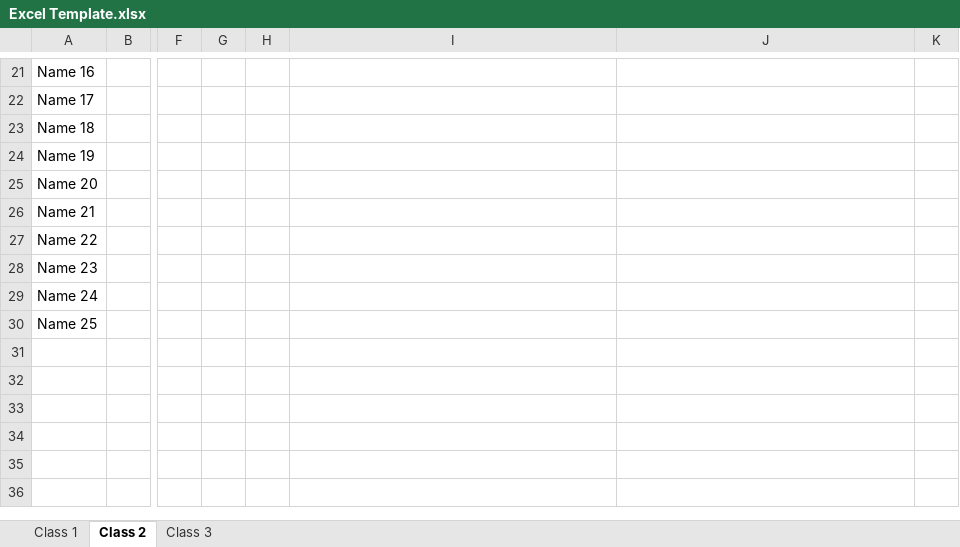
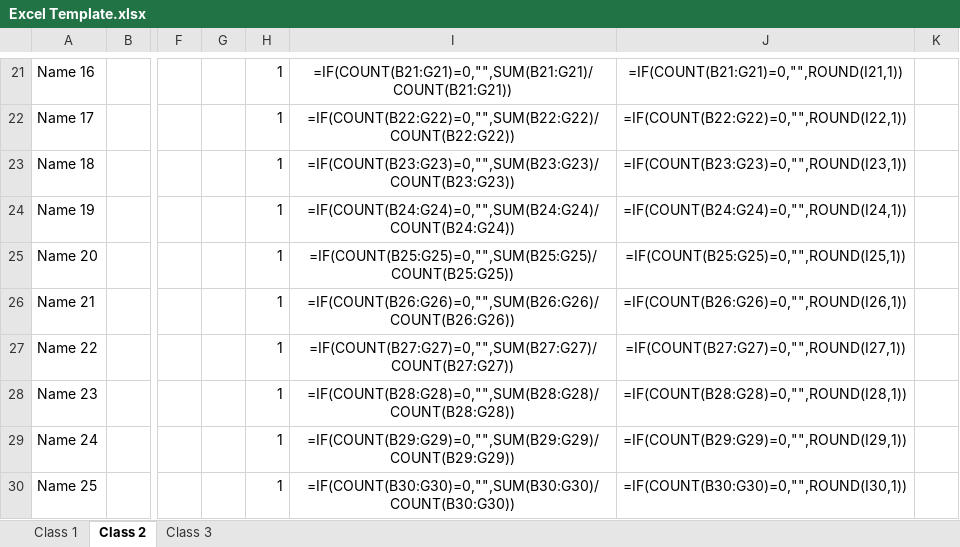
Before and after one commit to Akzuwo/Repetierer, an Excel workbook: Excel Template.xlsx, sheet Class 2, drawn as a sheet; only a part is shown, gaps mark what is left out; values as stored, in another font and other column widths than the file's, no borders; formulas without a stored value are shown as written; the diff covers the shown part only; the diff names each change by its address in the sheet, - before the commit and + after, or states it on an @@ line.

```diff
--- a/Excel Template.xlsx (sheet Class 2)
+++ b/Excel Template.xlsx (sheet Class 2)
-H21:H30: (empty)
+H21:H30: 1
-I21: (empty)
+I21: =IF(COUNT(B21:G21)=0,"",SUM(B21:G21)/COUNT(B21:G21))
-J21: (empty)
+J21: =IF(COUNT(B21:G21)=0,"",ROUND(I21,1))
-I22: (empty)
+I22: =IF(COUNT(B22:G22)=0,"",SUM(B22:G22)/COUNT(B22:G22))
-J22: (empty)
+J22: =IF(COUNT(B22:G22)=0,"",ROUND(I22,1))
-I23: (empty)
+I23: =IF(COUNT(B23:G23)=0,"",SUM(B23:G23)/COUNT(B23:G23))
-J23: (empty)
+J23: =IF(COUNT(B23:G23)=0,"",ROUND(I23,1))
-I24: (empty)
+I24: =IF(COUNT(B24:G24)=0,"",SUM(B24:G24)/COUNT(B24:G24))
-J24: (empty)
+J24: =IF(COUNT(B24:G24)=0,"",ROUND(I24,1))
-I25: (empty)
+I25: =IF(COUNT(B25:G25)=0,"",SUM(B25:G25)/COUNT(B25:G25))
-J25: (empty)
+J25: =IF(COUNT(B25:G25)=0,"",ROUND(I25,1))
-I26: (empty)
+I26: =IF(COUNT(B26:G26)=0,"",SUM(B26:G26)/COUNT(B26:G26))
-J26: (empty)
+J26: =IF(COUNT(B26:G26)=0,"",ROUND(I26,1))
-I27: (empty)
+I27: =IF(COUNT(B27:G27)=0,"",SUM(B27:G27)/COUNT(B27:G27))
-J27: (empty)
+J27: =IF(COUNT(B27:G27)=0,"",ROUND(I27,1))
-I28: (empty)
+I28: =IF(COUNT(B28:G28)=0,"",SUM(B28:G28)/COUNT(B28:G28))
-J28: (empty)
+J28: =IF(COUNT(B28:G28)=0,"",ROUND(I28,1))
-I29: (empty)
+I29: =IF(COUNT(B29:G29)=0,"",SUM(B29:G29)/COUNT(B29:G29))
-J29: (empty)
+J29: =IF(COUNT(B29:G29)=0,"",ROUND(I29,1))
-I30: (empty)
+I30: =IF(COUNT(B30:G30)=0,"",SUM(B30:G30)/COUNT(B30:G30))
-J30: (empty)
+J30: =IF(COUNT(B30:G30)=0,"",ROUND(I30,1))
```
Also changed, not shown: 45 edited cells elsewhere in this sheet, sheet Class 3, sheet Class 1, 9 other files.
